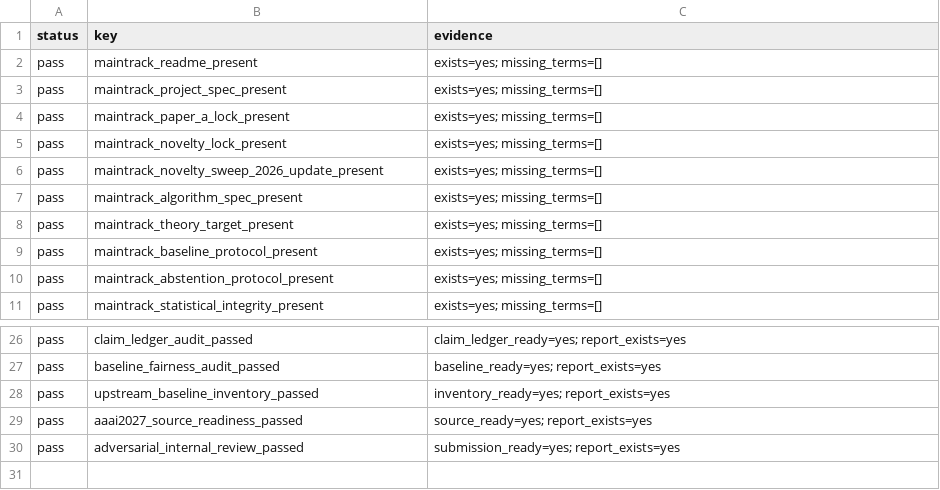
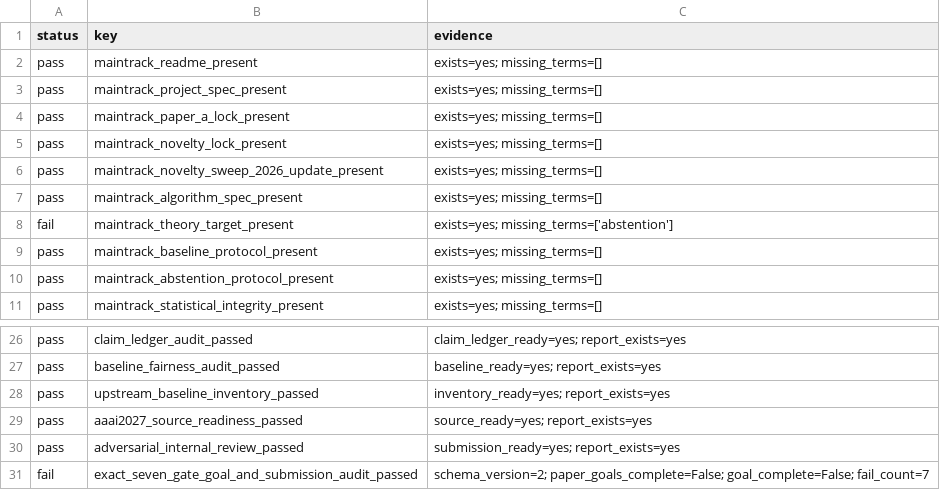
Before and after one commit to RudraChopra/vera-edit-or-abstain, a CSV file: research/artifacts/maintrack_readiness.csv, drawn as a sheet; only a part is shown, gaps mark what is left out.

```diff
--- a/research/artifacts/maintrack_readiness.csv
+++ b/research/artifacts/maintrack_readiness.csv
@@ -7,3 +7,3 @@ pass,maintrack_novelty_sweep_2026_update_present,exists=yes; missing_terms=[]
 pass,maintrack_algorithm_spec_present,exists=yes; missing_terms=[]
-pass,maintrack_theory_target_present,exists=yes; missing_terms=[]
+fail,maintrack_theory_target_present,exists=yes; missing_terms=['abstention']
 pass,maintrack_baseline_protocol_present,exists=yes; missing_terms=[]
@@ -30 +30,2 @@ pass,aaai2027_source_readiness_passed,source_ready=yes; report_exists=yes
 pass,adversarial_internal_review_passed,submission_ready=yes; report_exists=yes
+fail,exact_seven_gate_goal_and_submission_audit_passed,schema_version=2; paper_goals_complete=False; goal_complete=False; fail_count=7
```
Also changed, not shown: 23 other files.
